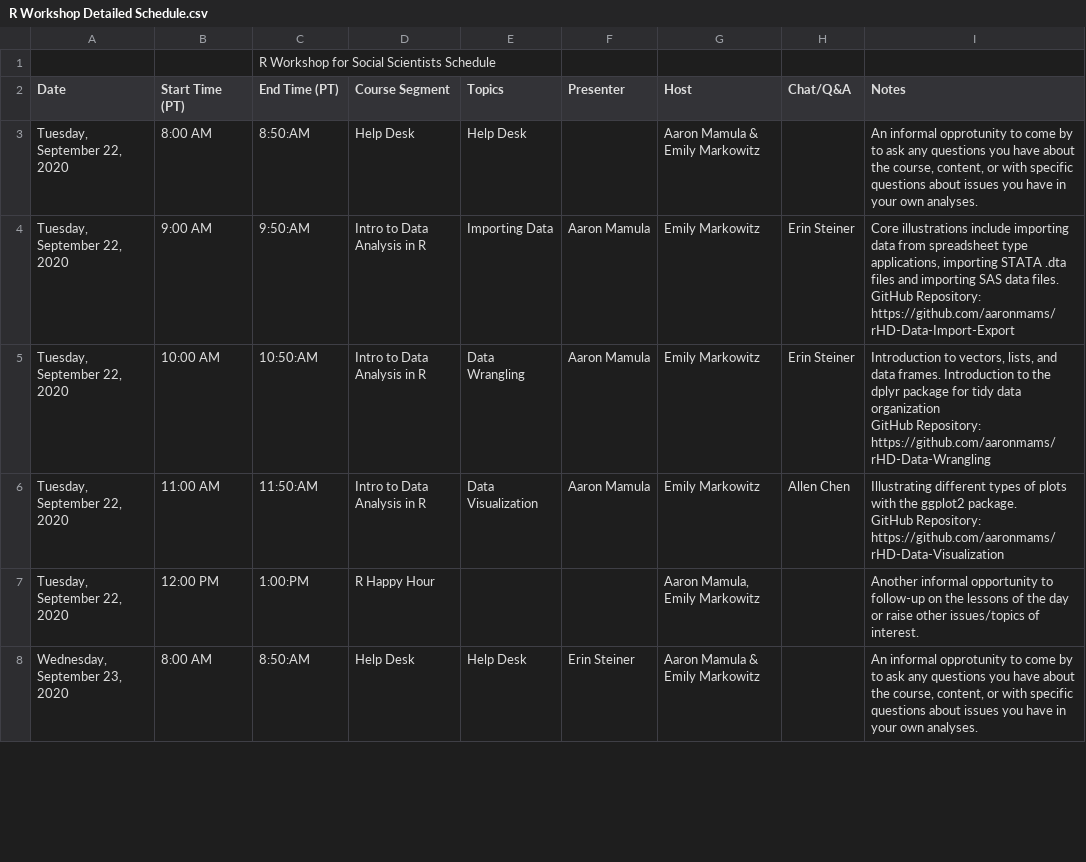
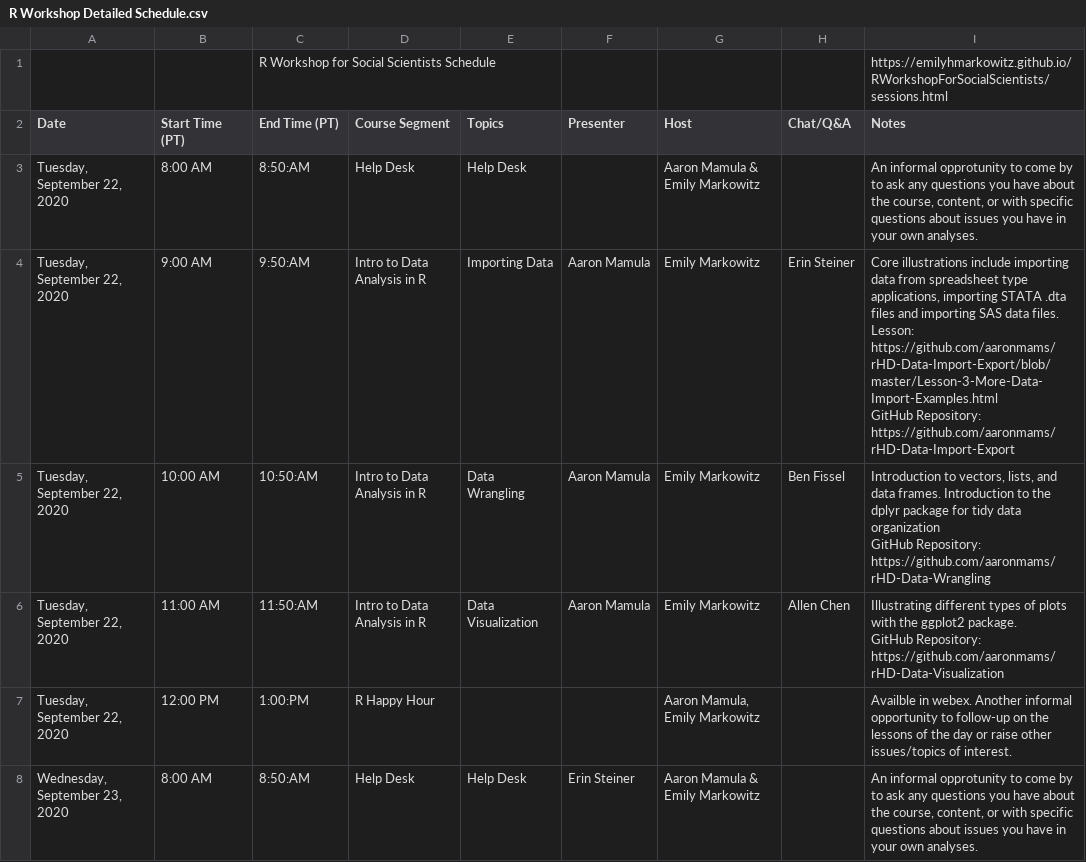
Before and after one commit to EmilyMarkowitz-NOAA/RWorkshopForSocialScientists, a CSV file: docs/R Workshop Detailed Schedule.csv, drawn as a sheet; only a part is shown; the diff covers the shown part only.

Commit message:
fix to download linked html files

```diff
--- a/docs/R Workshop Detailed Schedule.csv
+++ b/docs/R Workshop Detailed Schedule.csv
@@ -1,10 +1,12 @@
-,,R Workshop for Social Scientists Schedule,,,,,,
+,,R Workshop for Social Scientists Schedule,,,,,,https://emilyhmarkowitz.github.io/RWorkshopForSocialScientists/sessions.html
 Date,Start Time (PT),End Time (PT),Course Segment,Topics,Presenter,Host,Chat/Q&A,Notes
 "Tuesday, September 22, 2020",8:00 AM,8:50:AM,Help Desk,Help Desk,,Aaron Mamula & Emily Markowitz,,"An informal opprotunity to come by to ask any questions you have about the course, content, or with specific questions about issues you have in your own analyses."
-"Tuesday, September 22, 2020",9:00 AM,9:50:AM,Intro to Data Analysis in R,Importing Data,Aaron Mamula,Emily Markowitz,Erin Steiner,"Core illustrations include importing data from spreadsheet type applications, importing STATA .dta files and importing SAS data files.
-
-GitHub Repository: https://github.com/aaronmams/rHD-Data-Import-Export"
-"Tuesday, September 22, 2020",10:00 AM,10:50:AM,Intro to Data Analysis in R,Data Wrangling,Aaron Mamula,Emily Markowitz,Erin Steiner,"Introduction to vectors, lists, and data frames. Introduction to the dplyr package for tidy data organization
-
-GitHub Repository: https://github.com/aaronmams/rHD-Data-Wrangling"
+"Tuesday, September 22, 2020",9:00 AM,9:50:AM,Intro to Data Analysis in R,Importing Data,Aaron Mamula,Emily Markowitz,Erin Steiner,"Core illustrations include importing data from spreadsheet type applications, importing STATA .dta files and importing SAS data files.
+
+Lesson: https://github.com/aaronmams/rHD-Data-Import-Export/blob/master/Lesson-3-More-Data-Import-Examples.html
+
+GitHub Repository: https://github.com/aaronmams/rHD-Data-Import-Export"
+"Tuesday, September 22, 2020",10:00 AM,10:50:AM,Intro to Data Analysis in R,Data Wrangling,Aaron Mamula,Emily Markowitz,Ben Fissel,"Introduction to vectors, lists, and data frames. Introduction to the dplyr package for tidy data organization
+
+GitHub Repository: https://github.com/aaronmams/rHD-Data-Wrangling"
 "Tuesday, September 22, 2020",11:00 AM,11:50:AM,Intro to Data Analysis in R,Data Visualization,Aaron Mamula,Emily Markowitz,Allen Chen,"Illustrating different types of plots with the ggplot2 package.
@@ -12,3 +14,3 @@ GitHub Repository: https://github.com/aaronmams/rHD-Data-Wrangling"
 GitHub Repository: https://github.com/aaronmams/rHD-Data-Visualization"
-"Tuesday, September 22, 2020",12:00 PM,1:00:PM,R Happy Hour,,,"Aaron Mamula, Emily Markowitz",,Another informal opportunity to follow-up on the lessons of the day or raise other issues/topics of interest.
+"Tuesday, September 22, 2020",12:00 PM,1:00:PM,R Happy Hour,,,"Aaron Mamula, Emily Markowitz",,Availble in webex. Another informal opportunity to follow-up on the lessons of the day or raise other issues/topics of interest.
 "Wednesday, September 23, 2020",8:00 AM,8:50:AM,Help Desk,Help Desk,Erin Steiner,Aaron Mamula & Emily Markowitz,,"An informal opprotunity to come by to ask any questions you have about the course, content, or with specific questions about issues you have in your own analyses."
```
Also changed, not shown: 7 edited cells elsewhere in this file, docs/R Workshop Video Links.csv, 12 other files.
